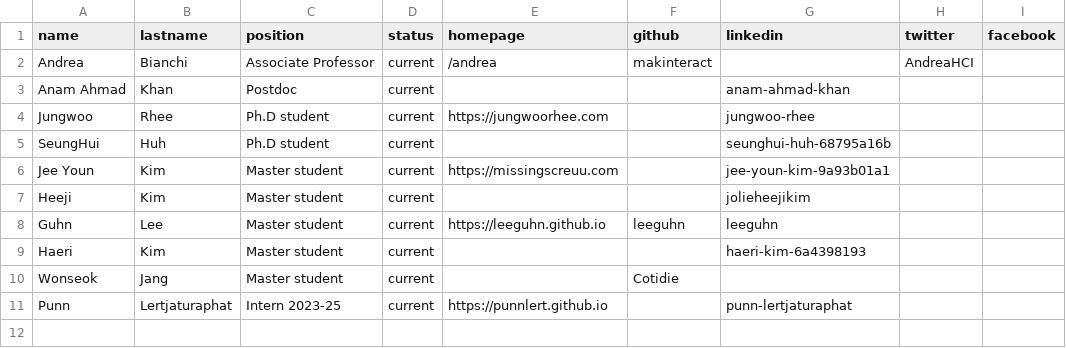
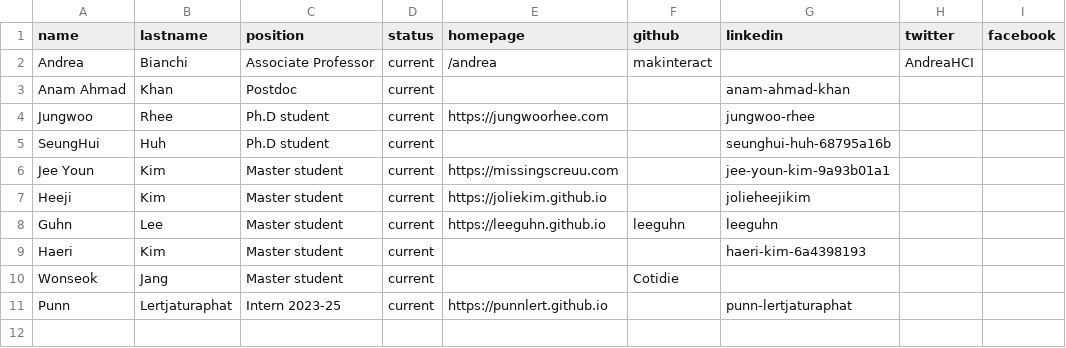
Before and after one commit to makelab-kaist/makelab.github.io, a CSV file: _data/people.csv, drawn as a sheet; only a part is shown; the diff names each change by its address in the sheet, - before the commit and + after, or states it on an @@ line.

Commit message:
adding heeji's website

```diff
--- a/_data/people.csv
+++ b/_data/people.csv
-E7 (homepage): (empty)
+E7 (homepage): https://joliekim.github.io
```
